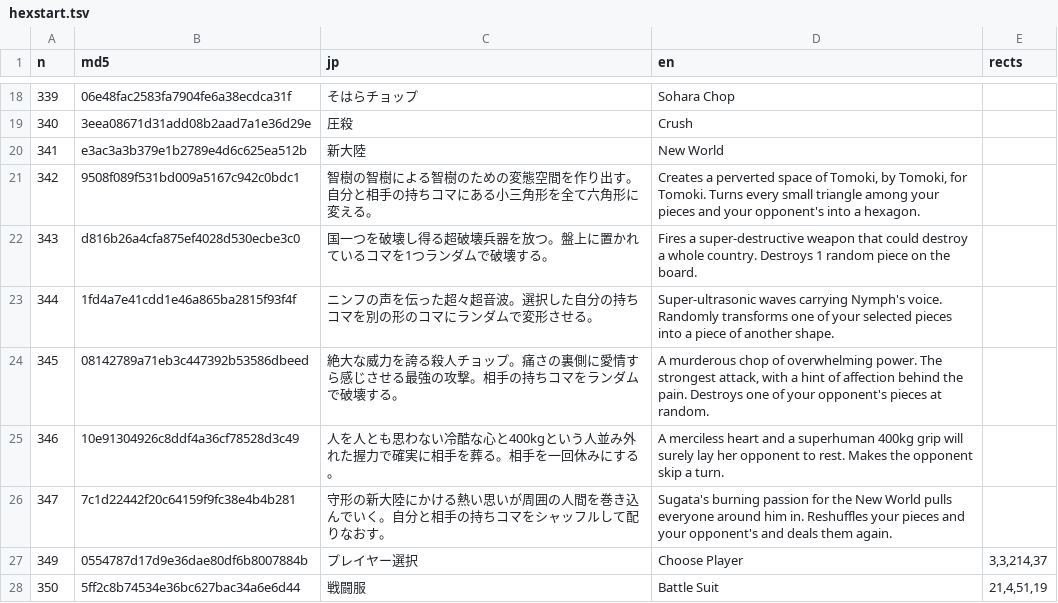
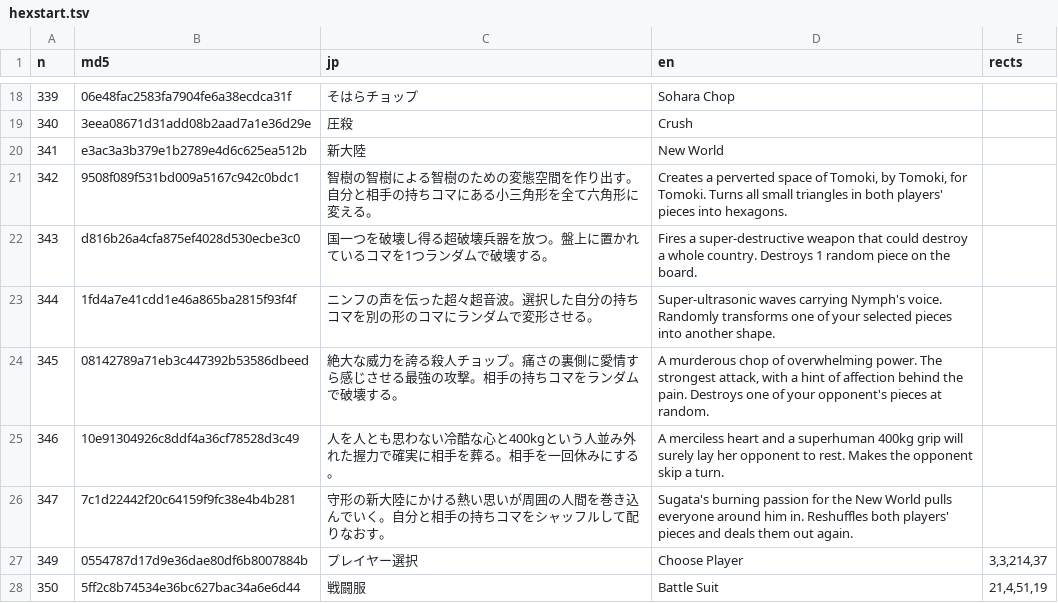
Before and after one commit to minhnhattonthat/sora-no-otoshimono-dokidoki-summer-vacation-en, a TSV file: gfx/hexstart.tsv, drawn as a sheet; only a part is shown, gaps mark what is left out.

```diff
--- a/gfx/hexstart.tsv
+++ b/gfx/hexstart.tsv
@@ -20,8 +20,8 @@ n	md5	jp	en	rects
 341	e3ac3a3b379e1b2789e4d6c625ea512b	新大陸	New World	
-342	9508f089f531bd009a5167c942c0bdc1	智樹の智樹による智樹のための変態空間を作り出す。自分と相手の持ちコマにある小三角形を全て六角形に変える。	Creates a perverted space of Tomoki, by Tomoki, for Tomoki. Turns every small triangle among your pieces and your opponent's into a hexagon.	
+342	9508f089f531bd009a5167c942c0bdc1	智樹の智樹による智樹のための変態空間を作り出す。自分と相手の持ちコマにある小三角形を全て六角形に変える。	Creates a perverted space of Tomoki, by Tomoki, for Tomoki. Turns all small triangles in both players' pieces into hexagons.	
 343	d816b26a4cfa875ef4028d530ecbe3c0	国一つを破壊し得る超破壊兵器を放つ。盤上に置かれているコマを1つランダムで破壊する。	Fires a super-destructive weapon that could destroy a whole country. Destroys 1 random piece on the board.	
-344	1fd4a7e41cdd1e46a865ba2815f93f4f	ニンフの声を伝った超々超音波。選択した自分の持ちコマを別の形のコマにランダムで変形させる。	Super-ultrasonic waves carrying Nymph's voice. Randomly transforms one of your selected pieces into a piece of another shape.	
+344	1fd4a7e41cdd1e46a865ba2815f93f4f	ニンフの声を伝った超々超音波。選択した自分の持ちコマを別の形のコマにランダムで変形させる。	Super-ultrasonic waves carrying Nymph's voice. Randomly transforms one of your selected pieces into another shape.	
 345	08142789a71eb3c447392b53586dbeed	絶大な威力を誇る殺人チョップ。痛さの裏側に愛情すら感じさせる最強の攻撃。相手の持ちコマをランダムで破壊する。	A murderous chop of overwhelming power. The strongest attack, with a hint of affection behind the pain. Destroys one of your opponent's pieces at random.	
 346	10e91304926c8ddf4a36cf78528d3c49	人を人とも思わない冷酷な心と400kgという人並み外れた握力で確実に相手を葬る。相手を一回休みにする。	A merciless heart and a superhuman 400kg grip will surely lay her opponent to rest. Makes the opponent skip a turn.	
-347	7c1d22442f20c64159f9fc38e4b4b281	守形の新大陸にかける熱い思いが周囲の人間を巻き込んでいく。自分と相手の持ちコマをシャッフルして配りなおす。	Sugata's burning passion for the New World pulls everyone around him in. Reshuffles your pieces and your opponent's and deals them again.	
+347	7c1d22442f20c64159f9fc38e4b4b281	守形の新大陸にかける熱い思いが周囲の人間を巻き込んでいく。自分と相手の持ちコマをシャッフルして配りなおす。	Sugata's burning passion for the New World pulls everyone around him in. Reshuffles both players' pieces and deals them out again.	
 349	0554787d17d9e36dae80df6b8007884b	プレイヤー選択	Choose Player	3,3,214,37
```
Also changed, not shown: gfx/cardname.tsv, gfx/cardnameget.tsv, 21 other files.
